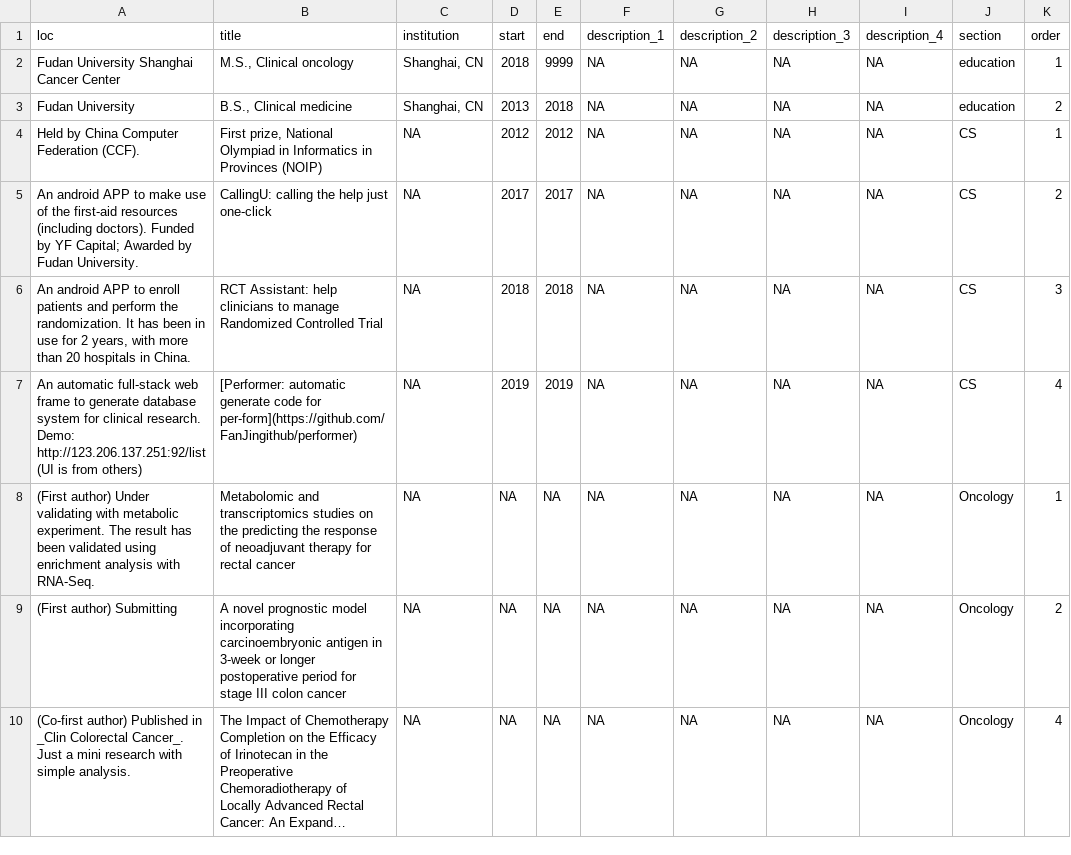
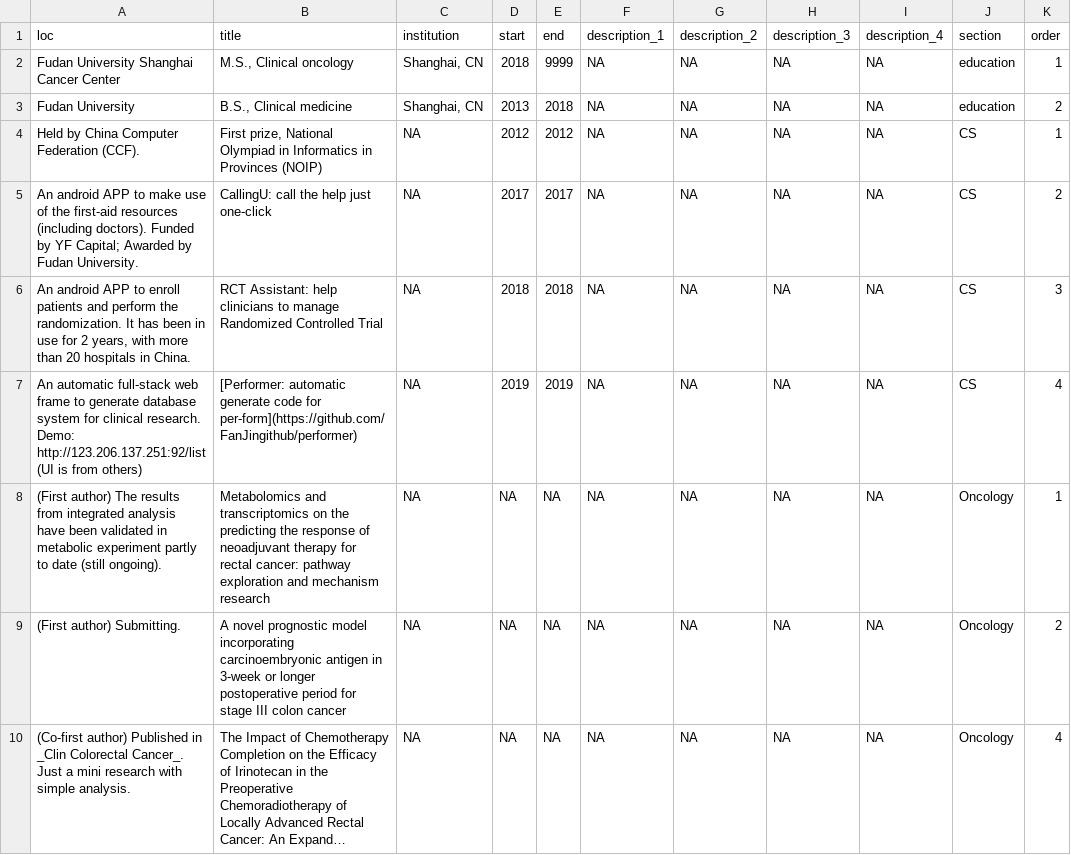
Before and after one commit to FanJingithub/cv, a CSV file: positions.csv, drawn as a sheet; long unchanged cells end in …; the diff names each change by its address in the sheet, - before the commit and + after, or states it on an @@ line.

```diff
--- a/positions.csv
+++ b/positions.csv
-B5 (title): CallingU: calling the help just one-click
+B5 (title): CallingU: call the help just one-click
-A8 (loc): (First author) Under validating with metabolic experiment. The result has been validated using enrichment analysis with RNA-Seq.
+A8 (loc): (First author) The results from integrated analysis have been validated in metabolic experiment partly to date (still ongoing).
-B8 (title): Metabolomic and transcriptomics studies on the predicting the response of neoadjuvant therapy for rectal cancer
+B8 (title): Metabolomics and transcriptomics on the predicting the response of neoadjuvant therapy for rectal cancer: pathway exploration and mechanism research
-A9 (loc): (First author) Submitting
+A9 (loc): (First author) Submitting.
```
Also changed, not shown: 7 other files.
